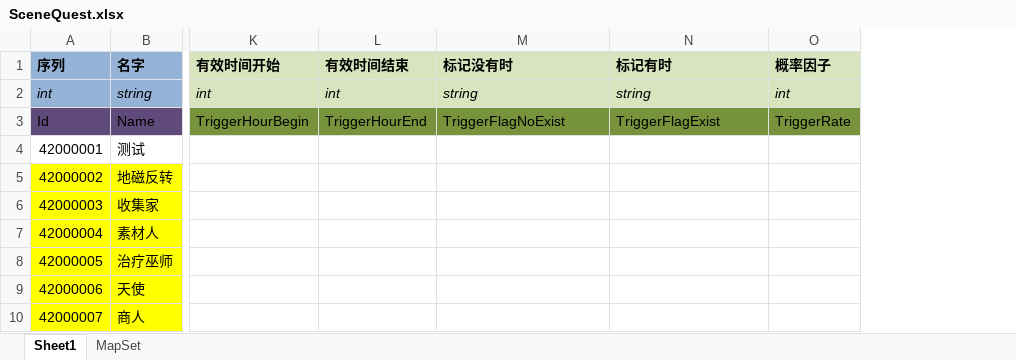
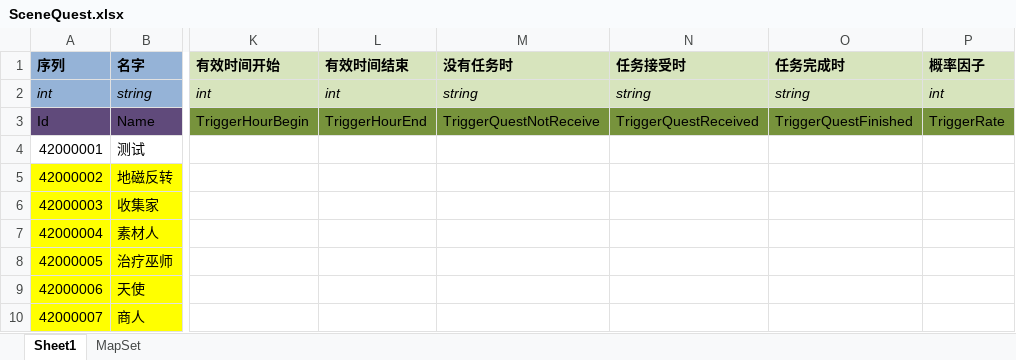
Before and after one commit to realeternia/TOMClassic, an Excel workbook: ConfigData/Xlsx/SceneQuest.xlsx, sheet Sheet1, drawn as a sheet; only a part is shown, gaps mark what is left out; values as stored, in another font and other column widths than the file's, no borders; table styles not drawn; the diff names each change by its address in the sheet, - before the commit and + after, or states it on an @@ line.

Commit message:
add the find kid quest

```diff
--- a/ConfigData/Xlsx/SceneQuest.xlsx (sheet Sheet1)
+++ b/ConfigData/Xlsx/SceneQuest.xlsx (sheet Sheet1)
+column O (任务完成时), rows 2-3: string | TriggerQuestFinished
-M1: 标记没有时
+M1: 没有任务时
-N1: 标记有时
+N1: 任务接受时
-M3 (没有任务时): TriggerFlagNoExist
+M3 (没有任务时): TriggerQuestNotReceive
-N3 (任务接受时): TriggerFlagExist
+N3 (任务接受时): TriggerQuestReceived
```
Also changed, not shown: sheet MapSet, ConfigData/Xlsx/Quest.xlsx, 10 other files.
